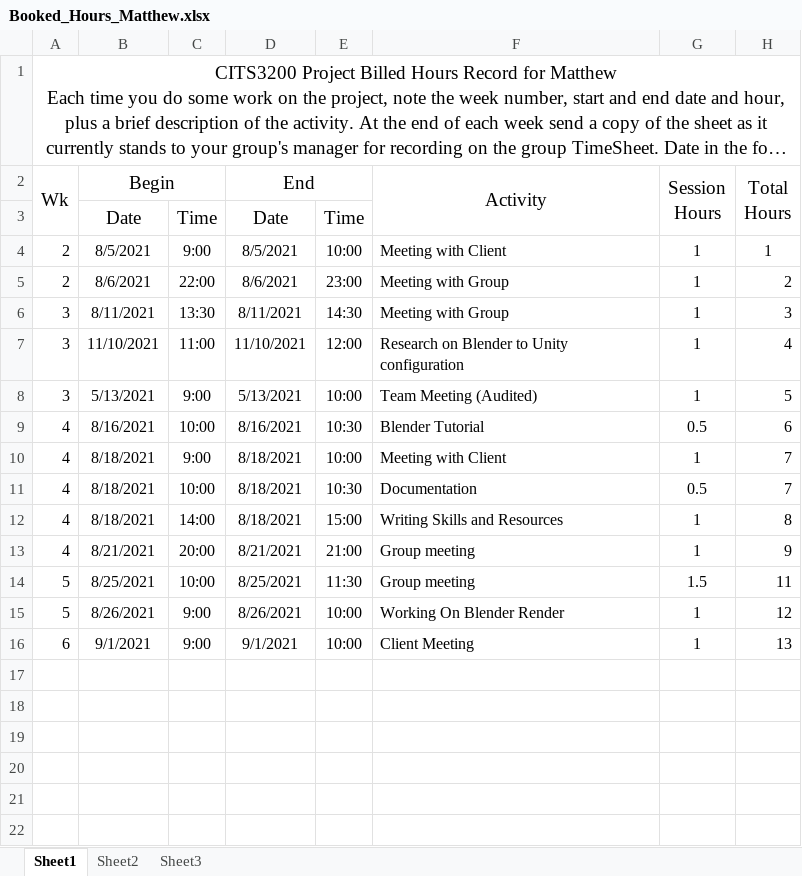
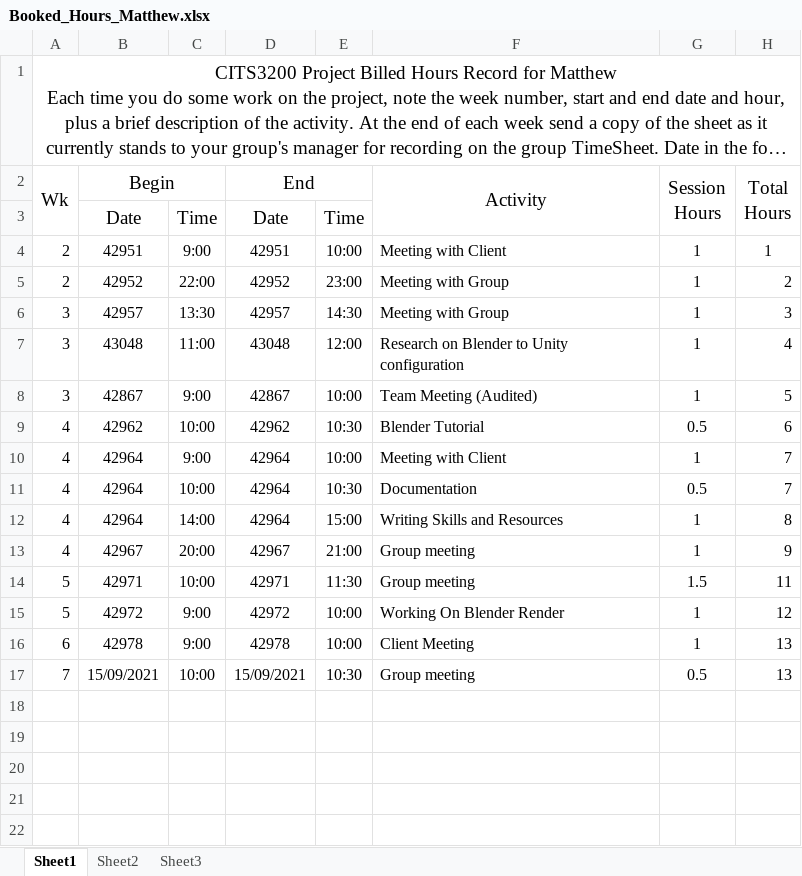
Before and after one commit to SmallMolecules/Hours, an Excel workbook: Booked_Hours_Matthew.xlsx, sheet Sheet1, drawn as a sheet; only a part is shown; long unchanged cells end in …; values as stored, in another font and other column widths than the file's, no borders; the diff names each change by its address in the sheet, - before the commit and + after, or states it on an @@ line.

Commit message:
Hours Updated

```diff
--- a/Booked_Hours_Matthew.xlsx (sheet Sheet1)
+++ b/Booked_Hours_Matthew.xlsx (sheet Sheet1)
-B4 (Begin): 8/5/2021
+B4 (Begin): 42951
-D4 (End): 8/5/2021
+D4 (End): 42951
-B5 (Begin): 8/6/2021
+B5 (Begin): 42952
-D5 (End): 8/6/2021
+D5 (End): 42952
-B6 (Begin): 8/11/2021
+B6 (Begin): 42957
-D6 (End): 8/11/2021
+D6 (End): 42957
-B7 (Begin): 11/10/2021
+B7 (Begin): 43048
-D7 (End): 11/10/2021
+D7 (End): 43048
-B8 (Begin): 5/13/2021
+B8 (Begin): 42867
-D8 (End): 5/13/2021
+D8 (End): 42867
-B9 (Begin): 8/16/2021
+B9 (Begin): 42962
-D9 (End): 8/16/2021
+D9 (End): 42962
-B10:B12 (Begin): 8/18/2021
+B10:B12 (Begin): 42964
-D10:D12 (End): 8/18/2021
+D10:D12 (End): 42964
-B13 (Begin): 8/21/2021
+B13 (Begin): 42967
-D13 (End): 8/21/2021
+D13 (End): 42967
-B14 (Begin): 8/25/2021
+B14 (Begin): 42971
-D14 (End): 8/25/2021
+D14 (End): 42971
-B15 (Begin): 8/26/2021
+B15 (Begin): 42972
-D15 (End): 8/26/2021
+D15 (End): 42972
-B16 (Begin): 9/1/2021
+B16 (Begin): 42978
-D16 (End): 9/1/2021
+D16 (End): 42978
-row 17: (empty)
+row 17: 7 | 15/09/2021 | 10:00 | 15/09/2021 | 10:30 | Group meeting | 0.5 | 13
```
Also changed, not shown: hidden cells, 1 other file.
